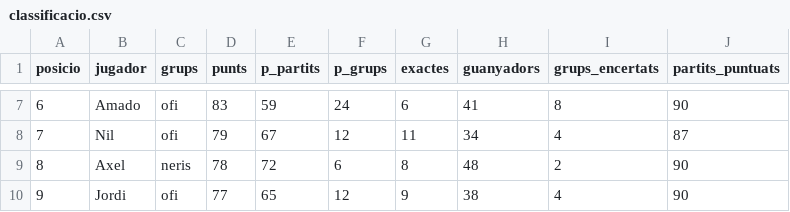
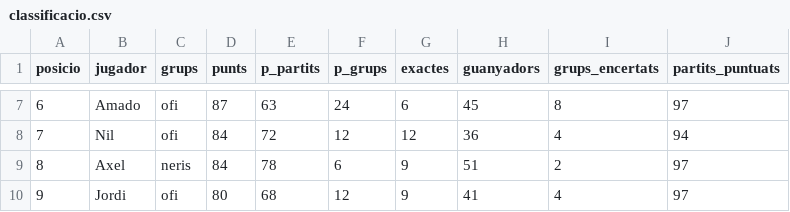
Before and after one commit to Pau-Fontanet/mundial-2026, a CSV file: data/classificacio.csv, drawn as a sheet; only a part is shown, gaps mark what is left out; the diff covers the shown part only.

```diff
--- a/data/classificacio.csv
+++ b/data/classificacio.csv
@@ -7,4 +7,4 @@
-6,Amado,ofi,83,59,24,6,41,8,90
-7,Nil,ofi,79,67,12,11,34,4,87
-8,Axel,neris,78,72,6,8,48,2,90
-9,Jordi,ofi,77,65,12,9,38,4,90
+6,Amado,ofi,87,63,24,6,45,8,97
+7,Nil,ofi,84,72,12,12,36,4,94
+8,Axel,neris,84,78,6,9,51,2,97
+9,Jordi,ofi,80,68,12,9,41,4,97
```
Also changed, not shown: 34 edited cells elsewhere in this file, data/resultats.csv, 1 other file.
